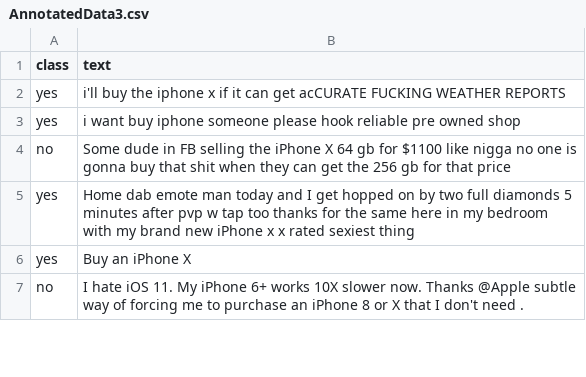
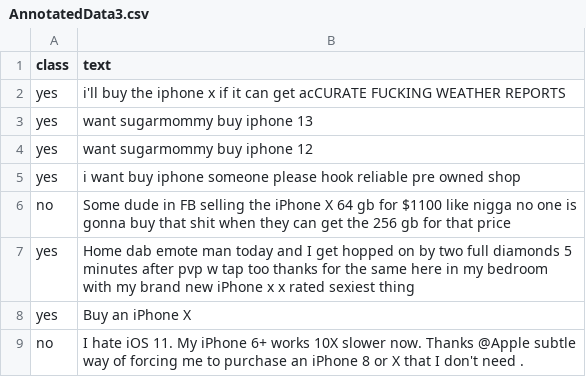
Before and after one commit to aayushpandey1703/FYP-project, a CSV file: AnnotatedData3.csv, drawn as a sheet; only a part is shown; the diff names each change by its address in the sheet, - before the commit and + after, or states it on an @@ line.

Commit message:
Update AnnotatedData3.csv

```diff
--- a/AnnotatedData3.csv
+++ b/AnnotatedData3.csv
+row 3: yes | want sugarmommy buy iphone 13
+row 4: yes | want sugarmommy buy iphone 12
```
